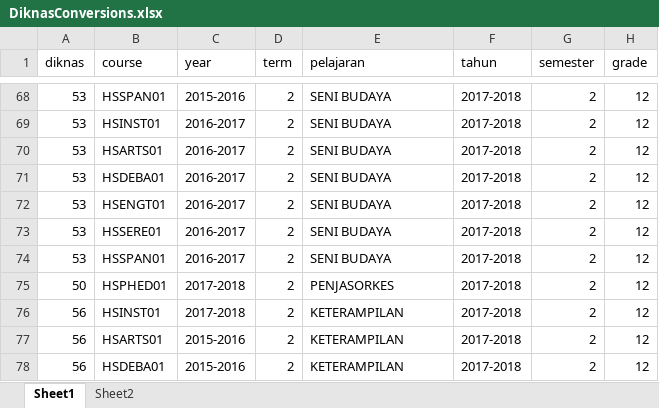
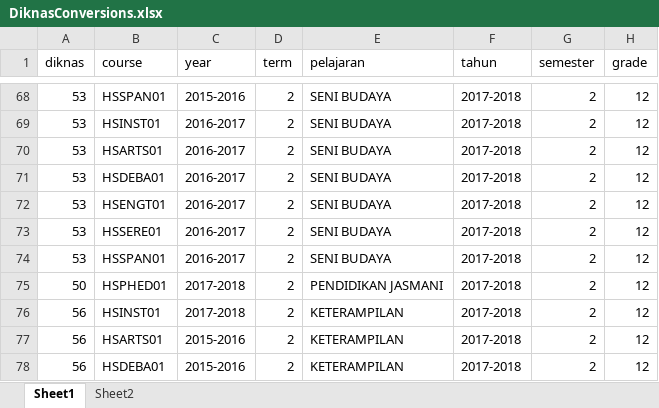
Before and after one commit to Seth3009/brightlight, an Excel workbook: lib/tasks/DiknasConversions.xlsx, sheet Sheet1, drawn as a sheet; only a part is shown, gaps mark what is left out; values as stored, in another font and other column widths than the file's, no borders; charts and pictures not drawn; the diff covers the shown part only; the diff names each change by its address in the sheet, - before the commit and + after, or states it on an @@ line.

```diff
--- a/lib/tasks/DiknasConversions.xlsx (sheet Sheet1)
+++ b/lib/tasks/DiknasConversions.xlsx (sheet Sheet1)
-E75 (pelajaran): PENJASORKES
+E75 (pelajaran): PENDIDIKAN JASMANI
```
Also changed, not shown: 7 edited cells elsewhere in this sheet, sheet Sheet2, formulas that keep their value, charts or pictures, lib/tasks/diknascourses.xlsx, 6 other files.
